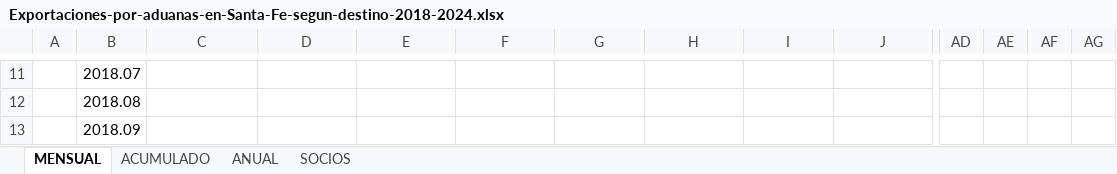
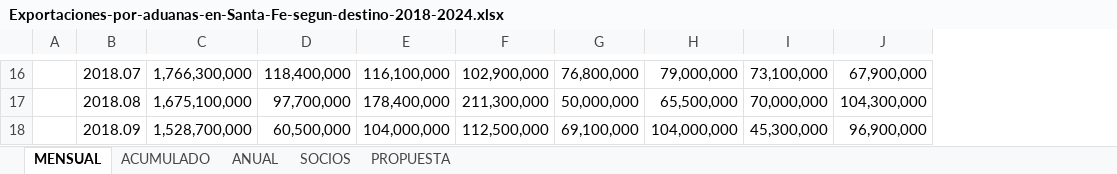
Before and after one commit to franlecam/Paper-ITCRM.SF, an Excel workbook: Archivos de trabajo/Datos/Exportaciones-por-aduanas-en-Santa-Fe-segun-destino-2018-2024.xlsx, sheet MENSUAL, drawn as a sheet; only a part is shown, gaps mark what is left out; values as stored, in another font and other column widths than the file's, no borders; removed rows and columns are numbered as before the commit, all else as after; the diff covers the shown part only; the diff names each change by its address in the sheet, - before the commit and + after, or states it on an @@ line.

Commit message:
Propuesta de socios comerciales
En las bases de importaciones y exportaciones por aduana, se encuentra un hoja de que llama "PROPUESTA"

```diff
--- a/Archivos de trabajo/Datos/Exportaciones-por-aduanas-en-Santa-Fe-segun-destino-2018-2024.xlsx (sheet MENSUAL)
+++ b/Archivos de trabajo/Datos/Exportaciones-por-aduanas-en-Santa-Fe-segun-destino-2018-2024.xlsx (sheet MENSUAL)
+sheet tab: PROPUESTA
-column AD, empty
-column AE, empty
-column AF, empty
-column AG, empty
-C16: (empty)
+C16: 1,766,300,000
-D16: (empty)
+D16: 118,400,000
-E16: (empty)
+E16: 116,100,000
-F16: (empty)
+F16: 102,900,000
-G16: (empty)
+G16: 76,800,000
-H16: (empty)
+H16: 79,000,000
-I16: (empty)
+I16: 73,100,000
-J16: (empty)
+J16: 67,900,000
-C17: (empty)
+C17: 1,675,100,000
-D17: (empty)
+D17: 97,700,000
-E17: (empty)
+E17: 178,400,000
-F17: (empty)
+F17: 211,300,000
-G17: (empty)
+G17: 50,000,000
-H17: (empty)
+H17: 65,500,000
-I17: (empty)
+I17: 70,000,000
-J17: (empty)
+J17: 104,300,000
-C18: (empty)
+C18: 1,528,700,000
-D18: (empty)
+D18: 60,500,000
-E18: (empty)
+E18: 104,000,000
-F18: (empty)
+F18: 112,500,000
-G18: (empty)
+G18: 69,100,000
-H18: (empty)
+H18: 104,000,000
-I18: (empty)
+I18: 45,300,000
-J18: (empty)
+J18: 96,900,000
```
Also changed, not shown: 5 added rows and 886 edited cells elsewhere in this sheet, sheet ACUMULADO, sheet ANUAL, sheet SOCIOS, formulas that keep their value, Archivos de trabajo/Datos/Importaciones-por-aduanas-en-Santa-Fe-segun-destino-2018-2024.xlsx.
